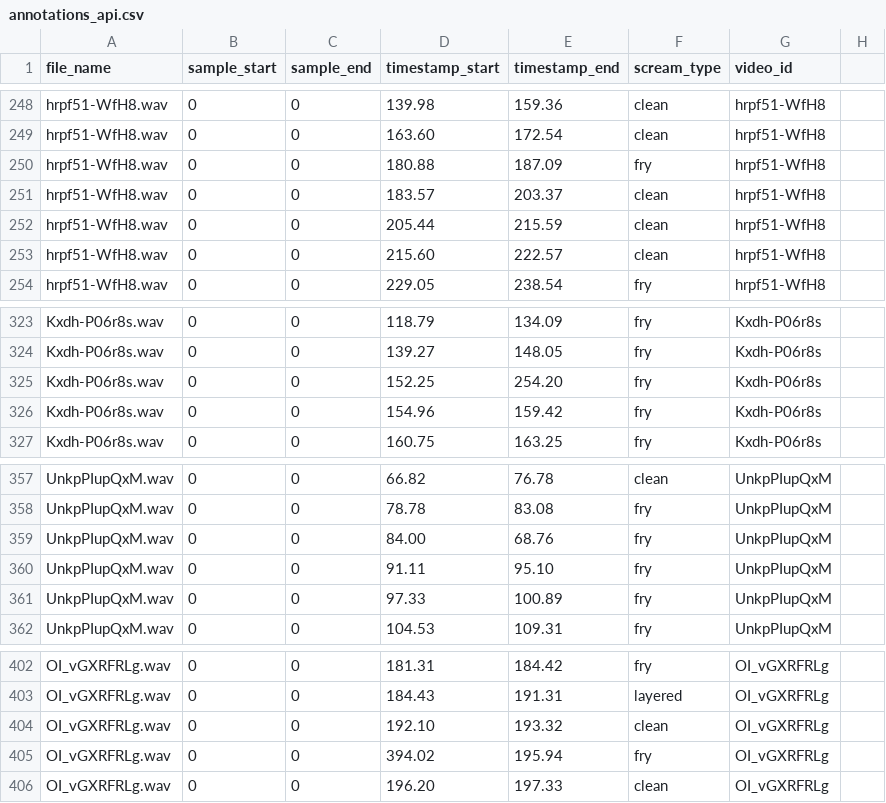
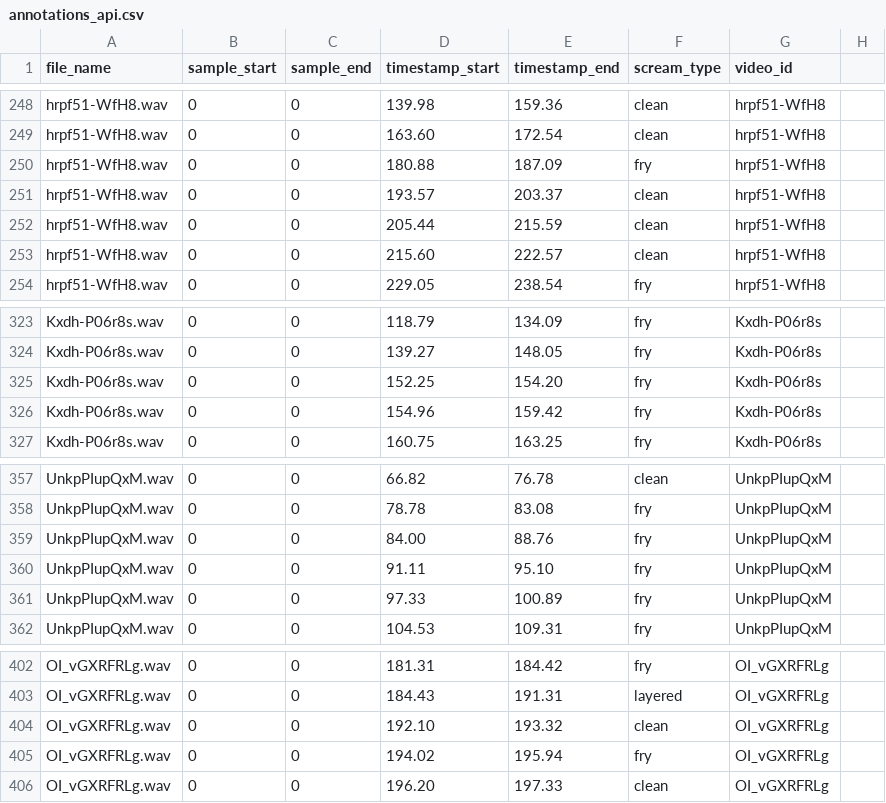
Before and after one commit to davidlinye/ScreamClassifier, a CSV file: resources/dataset/Annotations/final/annotations_api.csv, drawn as a sheet; only a part is shown, gaps mark what is left out; the diff covers the shown part only.

```diff
--- a/resources/dataset/Annotations/final/annotations_api.csv
+++ b/resources/dataset/Annotations/final/annotations_api.csv
@@ -250,3 +250,3 @@ hrpf51-WfH8.wav,0,0,163.60,172.54,clean,hrpf51-WfH8
 hrpf51-WfH8.wav,0,0,180.88,187.09,fry,hrpf51-WfH8
-hrpf51-WfH8.wav,0,0,183.57,203.37,clean,hrpf51-WfH8
+hrpf51-WfH8.wav,0,0,193.57,203.37,clean,hrpf51-WfH8
 hrpf51-WfH8.wav,0,0,205.44,215.59,clean,hrpf51-WfH8
@@ -324,3 +324,3 @@ Kxdh-P06r8s.wav,0,0,118.79,134.09,fry,Kxdh-P06r8s
 Kxdh-P06r8s.wav,0,0,139.27,148.05,fry,Kxdh-P06r8s
-Kxdh-P06r8s.wav,0,0,152.25,254.20,fry,Kxdh-P06r8s
+Kxdh-P06r8s.wav,0,0,152.25,154.20,fry,Kxdh-P06r8s
 Kxdh-P06r8s.wav,0,0,154.96,159.42,fry,Kxdh-P06r8s
@@ -358,3 +358,3 @@ UnkpPIupQxM.wav,0,0,66.82,76.78,clean,UnkpPIupQxM
 UnkpPIupQxM.wav,0,0,78.78,83.08,fry,UnkpPIupQxM
-UnkpPIupQxM.wav,0,0,84.00,68.76,fry,UnkpPIupQxM
+UnkpPIupQxM.wav,0,0,84.00,88.76,fry,UnkpPIupQxM
 UnkpPIupQxM.wav,0,0,91.11,95.10,fry,UnkpPIupQxM
@@ -404,3 +404,3 @@ OI_vGXRFRLg.wav,0,0,184.43,191.31,layered,OI_vGXRFRLg
 OI_vGXRFRLg.wav,0,0,192.10,193.32,clean,OI_vGXRFRLg
-OI_vGXRFRLg.wav,0,0,394.02,195.94,fry,OI_vGXRFRLg
+OI_vGXRFRLg.wav,0,0,194.02,195.94,fry,OI_vGXRFRLg
 OI_vGXRFRLg.wav,0,0,196.20,197.33,clean,OI_vGXRFRLg
```
Also changed, not shown: 19 edited cells elsewhere in this file, resources/dataset/lookup_api.csv, 1 other file.
